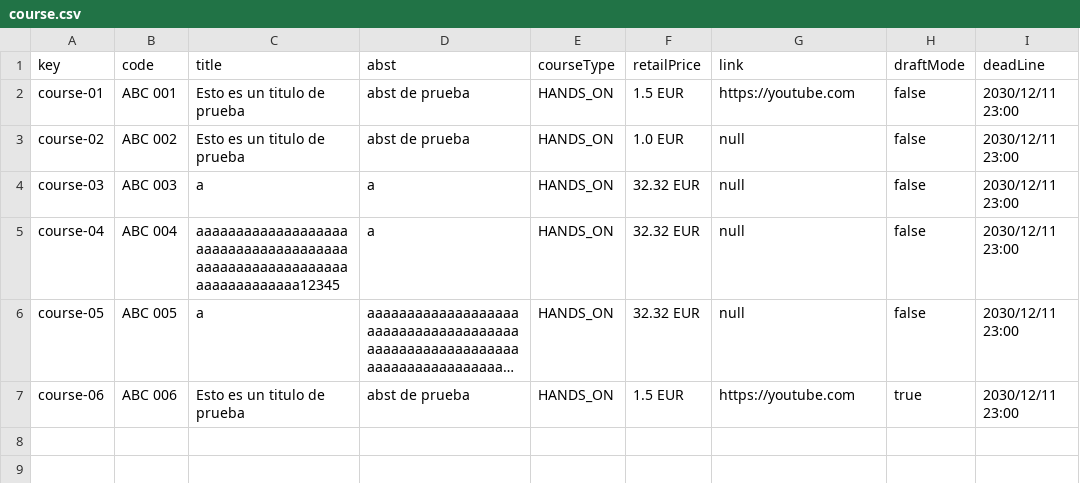
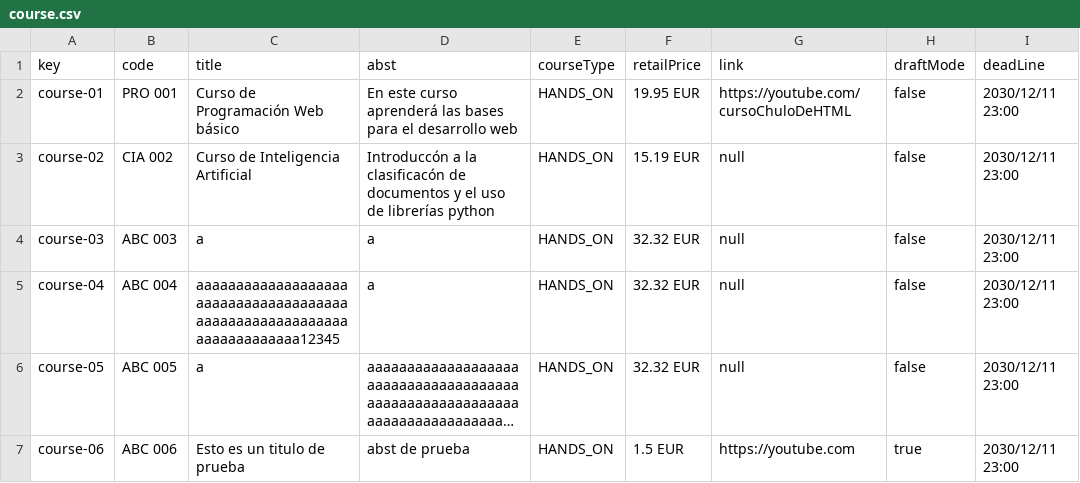
Before and after one commit to josrojrom1/C1.04.02, a CSV file: src/main/webapp/WEB-INF/resources/sample-data/course.csv, drawn as a sheet; only a part is shown; long unchanged cells end in …; the diff names each change by its address in the sheet, - before the commit and + after, or states it on an @@ line.

Commit message:
Mejoras en las entradas BD de course/lecture y mejora de las clases respectivas

```diff
--- a/src/main/webapp/WEB-INF/resources/sample-data/course.csv
+++ b/src/main/webapp/WEB-INF/resources/sample-data/course.csv
-B2 (code): ABC 001
+B2 (code): PRO 001
-C2 (title): Esto es un titulo de prueba
+C2 (title): Curso de Programación Web básico
-D2 (abst): abst de prueba
+D2 (abst): En este curso aprenderá las bases para el desarrollo web
-F2 (retailPrice): 1.5 EUR
+F2 (retailPrice): 19.95 EUR
-G2 (link): https://youtube.com
+G2 (link): https://youtube.com/cursoChuloDeHTML
-B3 (code): ABC 002
+B3 (code): CIA 002
-C3 (title): Esto es un titulo de prueba
+C3 (title): Curso de Inteligencia Artificial
-D3 (abst): abst de prueba
+D3 (abst): Introduccón a la clasificacón de documentos y el uso de librerías python
-F3 (retailPrice): 1.0 EUR
+F3 (retailPrice): 15.19 EUR
```
Also changed, not shown: src/main/webapp/WEB-INF/resources/initial-data/user-account.csv, src/main/webapp/WEB-INF/resources/sample-data/lecture.csv, 8 other files.
